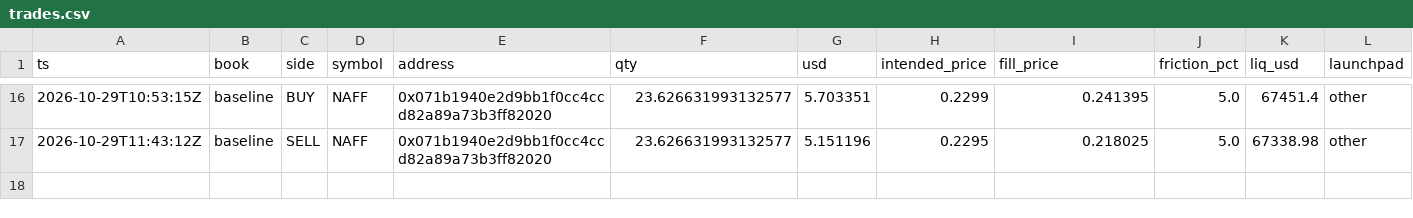
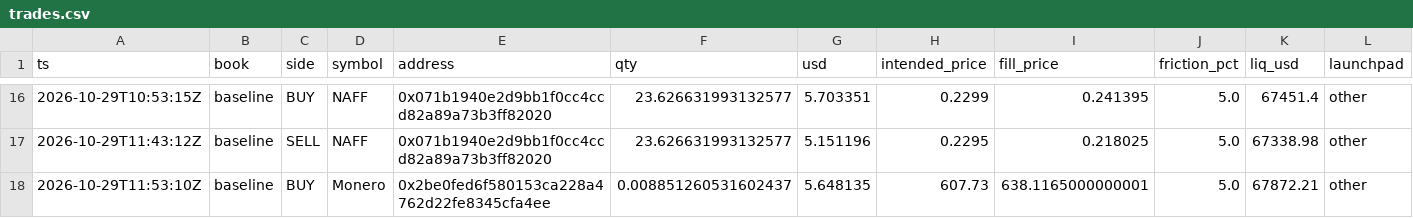
Before and after one commit to Zirqo-Dev/baseline-desk, a CSV file: data/daily/2026-10-29/trades.csv, drawn as a sheet; only a part is shown, gaps mark what is left out; rows hold the shown columns only; the diff names each change by its address in the sheet, - before the commit and + after, or states it on an @@ line.

```diff
--- a/data/daily/2026-10-29/trades.csv
+++ b/data/daily/2026-10-29/trades.csv
+row 18: 2026-10-29T11:53:10Z | baseline | BUY | Monero | 0x2be0fed6f580153ca228a4762d22fe8345cfa4ee | 0.008851260531602437 | 5.648135 | 607.73 | 638.1165000000001 | 5.0 | 67872.21 | other
```
Also changed, not shown: data/daily/2026-10-29/tasks.csv, 1 other file.
